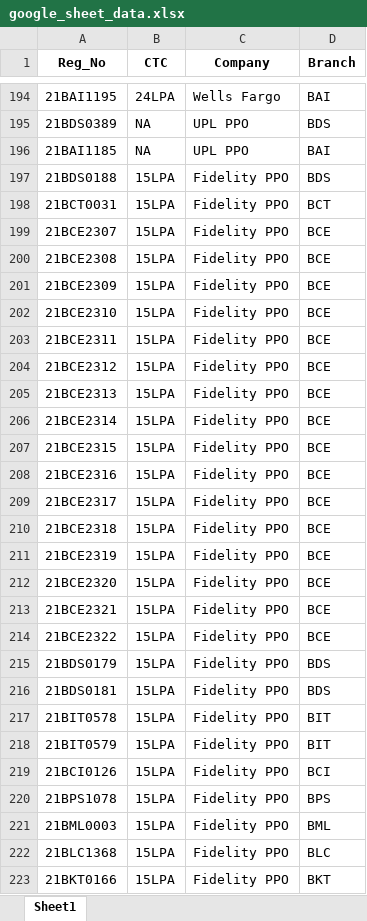
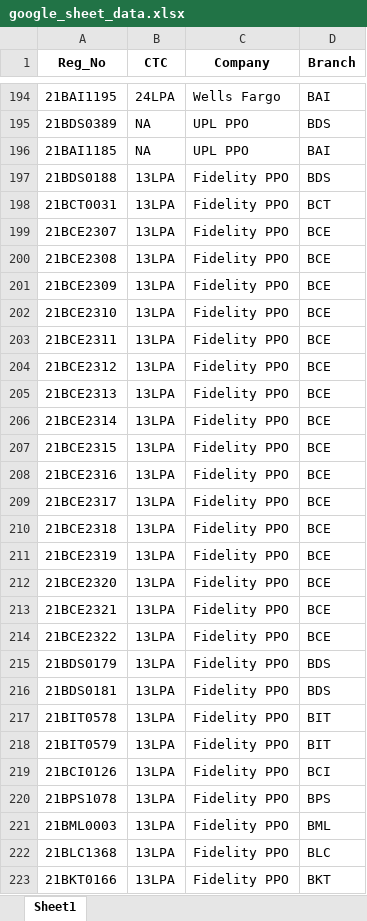
Before and after one commit to whysumedh/vit-placements-tracker, an Excel workbook: google_sheet_data.xlsx, sheet Sheet1, drawn as a sheet; only a part is shown, gaps mark what is left out; values as stored, in another font and other column widths than the file's, no borders; the diff covers the shown part only; the diff names each change by its address in the sheet, - before the commit and + after, or states it on an @@ line.

```diff
--- a/google_sheet_data.xlsx (sheet Sheet1)
+++ b/google_sheet_data.xlsx (sheet Sheet1)
-B197:B223 (CTC): 15LPA
+B197:B223 (CTC): 13LPA
```
Also changed, not shown: 17 added rows and 8 edited cells elsewhere in this sheet, 1 other file.
